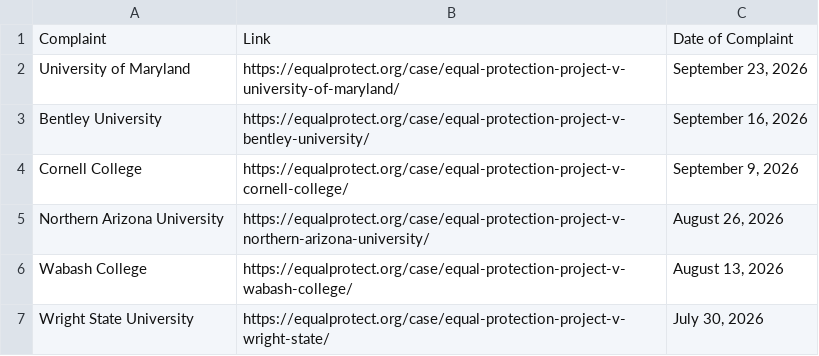
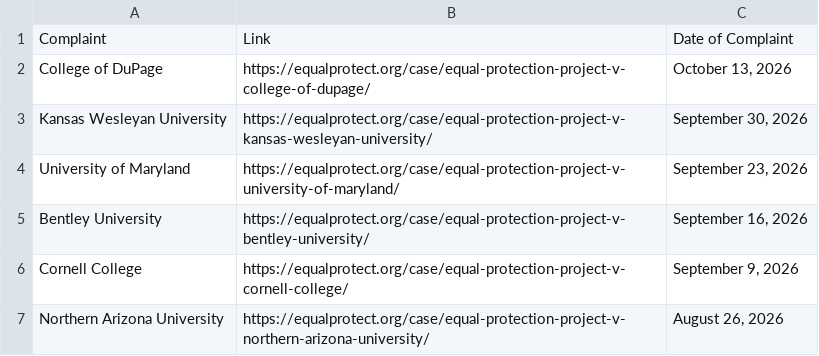
Before and after one commit to ananyabchetia/EPP_trackers, a CSV file: data/complaints.csv, drawn as a sheet; only a part is shown; the shorter side is filled out with more unchanged rows.

```diff
--- a/data/complaints.csv
+++ b/data/complaints.csv
@@ -1,2 +1,4 @@
 Complaint,Link,Date of Complaint
+College of DuPage,https://equalprotect.org/case/equal-protection-project-v-college-of-dupage/,"October 13, 2026"
+Kansas Wesleyan University,https://equalprotect.org/case/equal-protection-project-v-kansas-wesleyan-university/,"September 30, 2026"
 University of Maryland,https://equalprotect.org/case/equal-protection-project-v-university-of-maryland/,"September 23, 2026"
```
